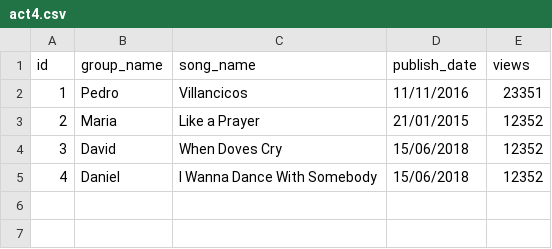
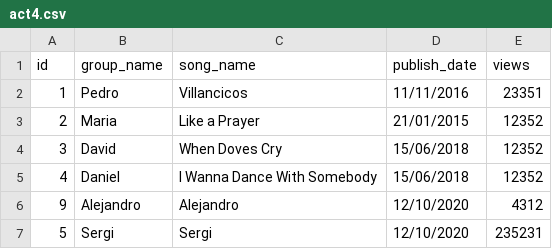
Before and after one commit to dmartinezortin/M03-UF3-Python, a CSV file: files/act4.csv, drawn as a sheet.

```diff
--- a/files/act4.csv
+++ b/files/act4.csv
@@ -5 +5,3 @@ id,group_name,song_name,publish_date,views
 4,Daniel,I Wanna Dance With Somebody,15/06/2018,12352
+9,Alejandro,Alejandro,12/10/2020,4312
+5,Sergi,Sergi,12/10/2020,235231
```
Also changed, not shown: 2 other files.
